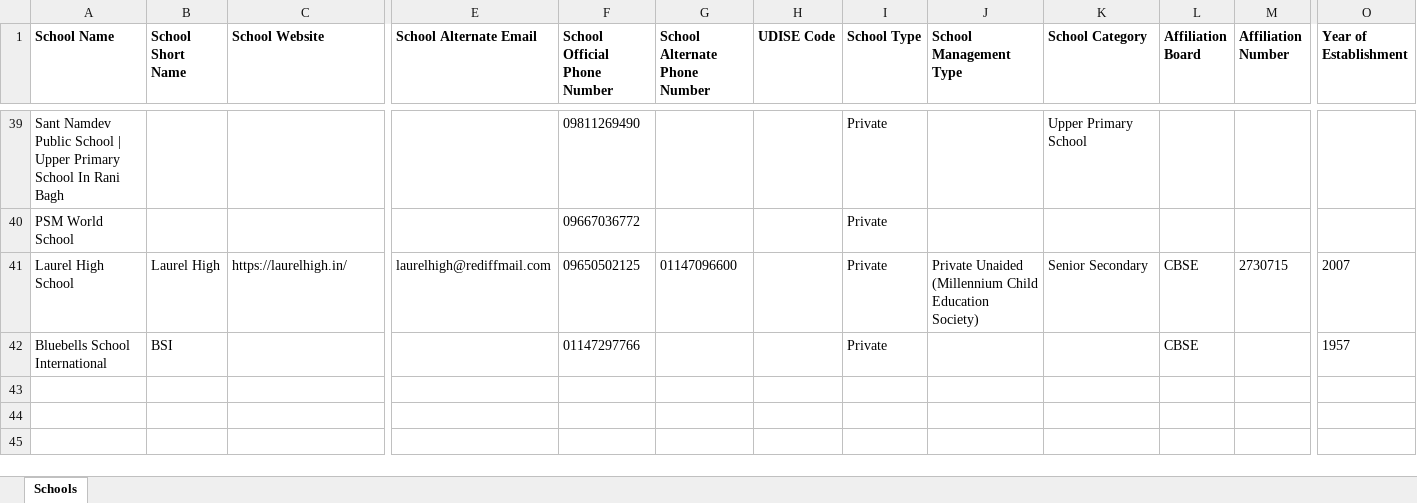
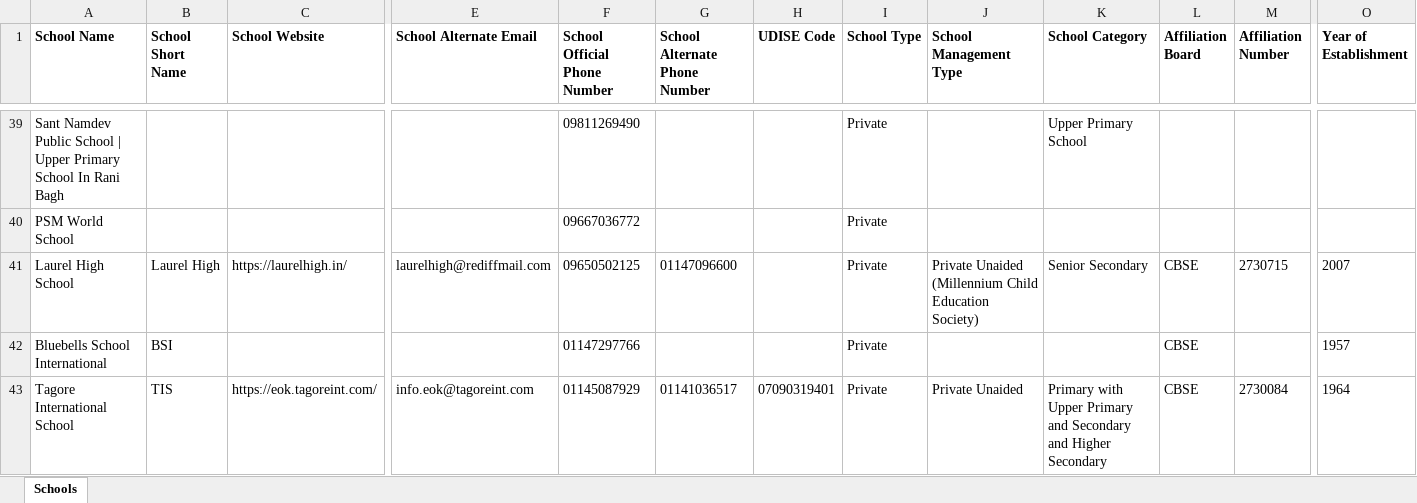
Before and after one commit to anandsagar6/School_Data_Scraper, an Excel workbook: Excel_Data/current_data.xlsx, sheet Schools, drawn as a sheet; only a part is shown, gaps mark what is left out; values as stored, in another font and other column widths than the file's, no borders; rows hold the shown columns only; the diff names each change by its address in the sheet, - before the commit and + after, or states it on an @@ line.

Commit message:
school data: school saved in Delhi (rank 1/10)

```diff
--- a/Excel_Data/current_data.xlsx (sheet Schools)
+++ b/Excel_Data/current_data.xlsx (sheet Schools)
+row 43: Tagore International School | TIS | https://eok.tagoreint.com/ | info.eok@tagoreint.com | 01145087929 | 01141036517 | 07090319401 | Private | Private Unaided | Primary with Upper Primary and Secondary and Higher Secondary | CBSE | 2730084 | 1964
```
Also changed, not shown: Excel_Data/master_data.xlsx, Temp_Data/Delhi_NCR_Delhi_temporary_schools.xlsx, 1 other file.
